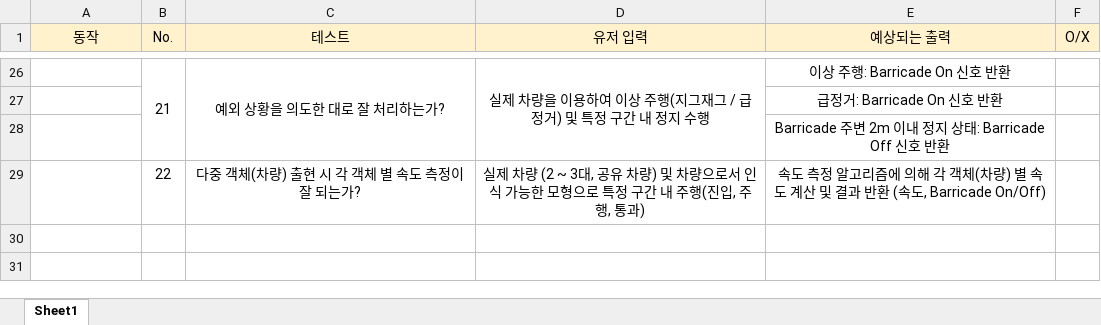
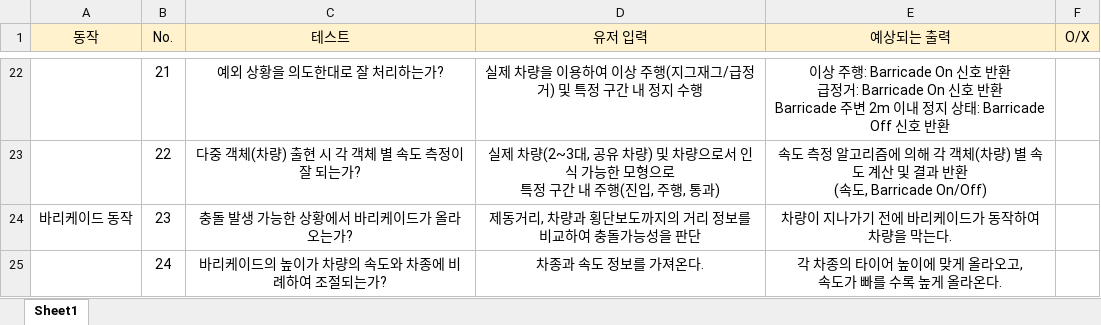
Before and after one commit to CapstoneDesignCSE/capstone_design, an Excel workbook: Smart_Barricade_Planning/TestCases/테스트케이스.xlsx, sheet Sheet1, drawn as a sheet; only a part is shown, gaps mark what is left out; values as stored, in another font and other column widths than the file's, no borders; removed rows and columns are numbered as before the commit, all else as after; ↵ is a line break in a cell; the diff covers the shown part only; the diff names each change by its address in the sheet, - before the commit and + after, or states it on an @@ line.

```diff
--- a/Smart_Barricade_Planning/TestCases/테스트케이스.xlsx (sheet Sheet1)
+++ b/Smart_Barricade_Planning/TestCases/테스트케이스.xlsx (sheet Sheet1)
-B26:B28 merged
-C22 (테스트): 예외 상황을 의도한 대로 잘 처리하는가?
+C22 (테스트): 예외 상황을 의도한대로 잘 처리하는가?
-C26:C28 merged
-D22 (유저 입력): 실제 차량을 이용하여 이상 주행(지그재그 / 급정거) 및 특정 구간 내 정지 수행
+D22 (유저 입력): 실제 차량을 이용하여 이상 주행(지그재그/급정거) 및 특정 구간 내 정지 수행
-D26:D28 merged
-E22 (예상되는 출력): …호 반환
+E22 (예상되는 출력): …호 반환 ↵ 급정거: Barricade On 신호 반환 ↵ Barricade 주변 2m 이내 정지 상태: Barricade Off 신호 반환
-row 27:  |  |  |  | 급정거: Barricade On 신호 반환
-row 28:  |  |  |  | Barricade 주변 2m 이내 정지 상태: Barricade Off 신호 반환
-D23 (유저 입력): …제 차량 (2 ~ 3대, 공유…
+D23 (유저 입력): …제 차량(2~3대, 공유…
-E23 (예상되는 출력): …도, Barricade On/Off)
+E23 (예상되는 출력): …도, Barricade On/Off)
+row 24: 바리케이드 동작 | 23 | 충돌 발생 가능한 상황에서 바리케이드가 올라오는가? | 제동거리, 차량과 횡단보도까지의 거리 정보를 비교하여 충돌가능성을 판단 | 차량이 지나가기 전에 바리케이드가 동작하여 차량을 막는다.
+row 25:  | 24 | 바리케이드의 높이가 차량의 속도와 차종에 비례하여 조절되는가? | 차종과 속도 정보를 가져온다. | 각 차종의 타이어 높이에 맞게 올라오고, ↵ 속도가 빠를 수록 높게 올라온다.
```
Also changed, not shown: 4 removed rows, 15 edited cells and merged cells elsewhere in this sheet.
